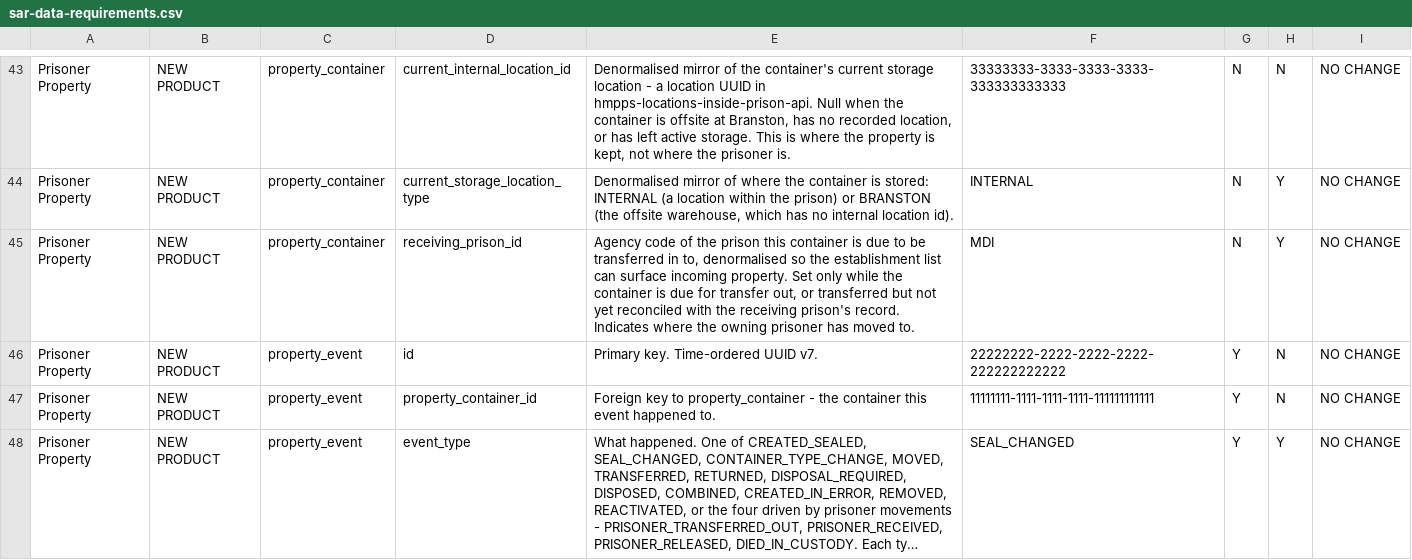
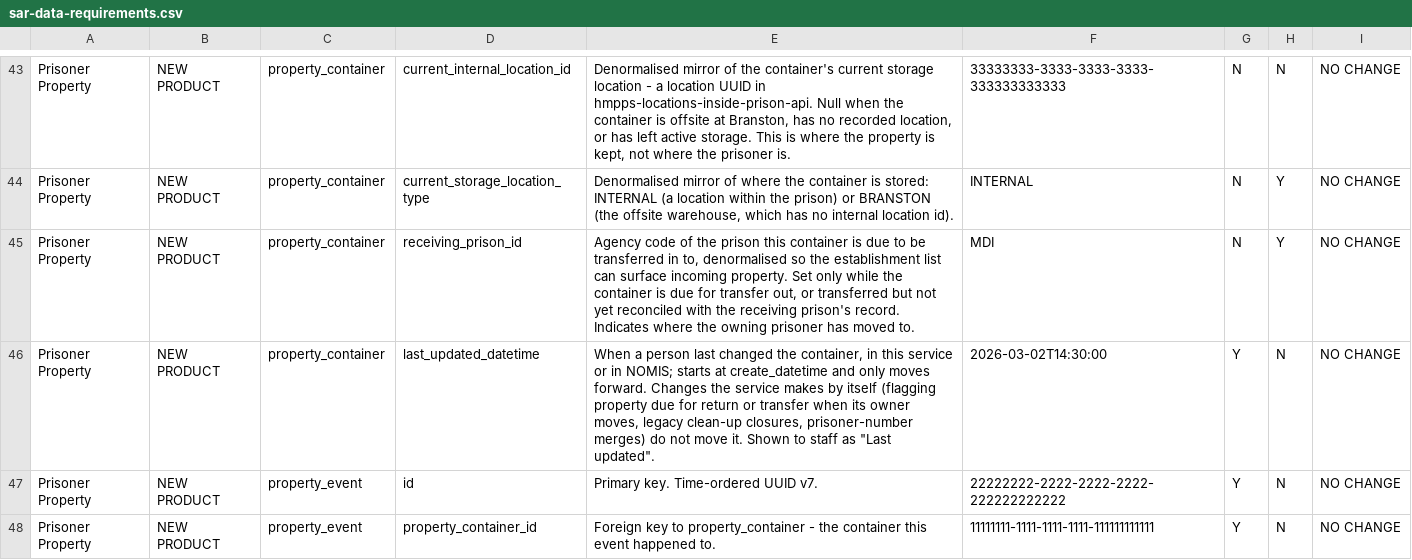
Before and after one commit to ministryofjustice/hmpps-prisoner-property-api, a CSV file: schema-spy-report/sar-data-requirements.csv, drawn as a sheet; only a part is shown, gaps mark what is left out; the shorter side is filled out with more unchanged rows; long unchanged cells end in …; the diff names each change by its address in the sheet, - before the commit and + after, or states it on an @@ line.

```diff
--- a/schema-spy-report/sar-data-requirements.csv
+++ b/schema-spy-report/sar-data-requirements.csv
+row 46: Prisoner Property | NEW PRODUCT | property_container | last_updated_datetime | When a person last changed the container, in this service or in NOMIS; starts at create_datetime and only moves forward. Changes the service makes by itself (flagging property due for return or transfer when its owner moves, legacy clean-up closures, prisoner-number merges) do not move it. Shown to staff as "Last updated". | 2026-03-02T14:30:00 | Y | N | NO CHANGE
```
Also changed, not shown: schema-spy-report/data-dictionary.csv, 11 other files.
